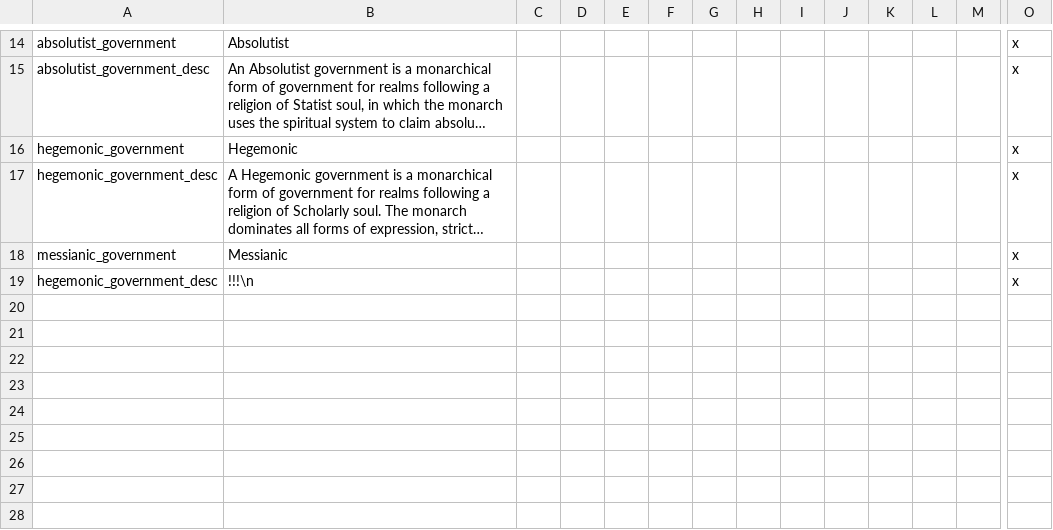
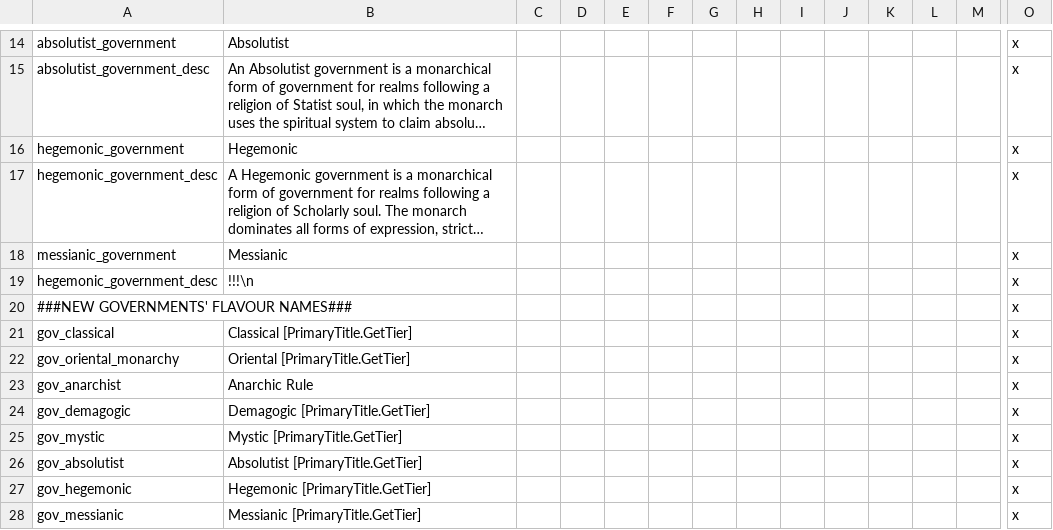
Before and after one commit to Numahr/lux-invicta-repository, a CSV file: localisation/y_governments.csv, drawn as a sheet; only a part is shown, gaps mark what is left out; long unchanged cells end in …; rows hold the shown columns only; the diff names each change by its address in the sheet, - before the commit and + after, or states it on an @@ line.

Commit message:
- Added Government Icon for Hegemonic and Messianic governments - Added Government Flavour text and images to the new Lux Invicta governments

```diff
--- a/localisation/y_governments.csv
+++ b/localisation/y_governments.csv
+row 20: ###NEW GOVERNMENTS' FLAVOUR NAMES### |  |  |  |  |  |  |  |  |  |  |  |  | x
+row 21: gov_classical | Classical [PrimaryTitle.GetTier] |  |  |  |  |  |  |  |  |  |  |  | x
+row 22: gov_oriental_monarchy | Oriental [PrimaryTitle.GetTier] |  |  |  |  |  |  |  |  |  |  |  | x
+row 23: gov_anarchist | Anarchic Rule |  |  |  |  |  |  |  |  |  |  |  | x
+row 24: gov_demagogic | Demagogic [PrimaryTitle.GetTier] |  |  |  |  |  |  |  |  |  |  |  | x
+row 25: gov_mystic | Mystic [PrimaryTitle.GetTier] |  |  |  |  |  |  |  |  |  |  |  | x
+row 26: gov_absolutist | Absolutist [PrimaryTitle.GetTier] |  |  |  |  |  |  |  |  |  |  |  | x
+row 27: gov_hegemonic | Hegemonic [PrimaryTitle.GetTier] |  |  |  |  |  |  |  |  |  |  |  | x
+row 28: gov_messianic | Messianic [PrimaryTitle.GetTier] |  |  |  |  |  |  |  |  |  |  |  | x
```
Also changed, not shown: 13 other files.
